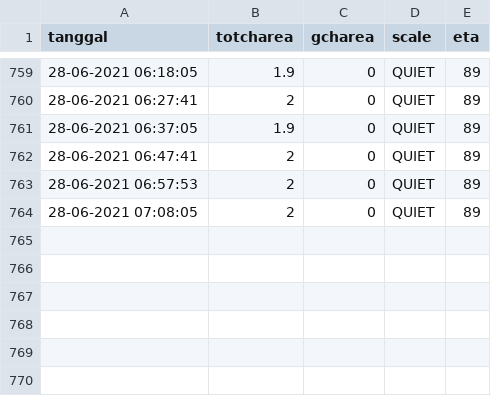
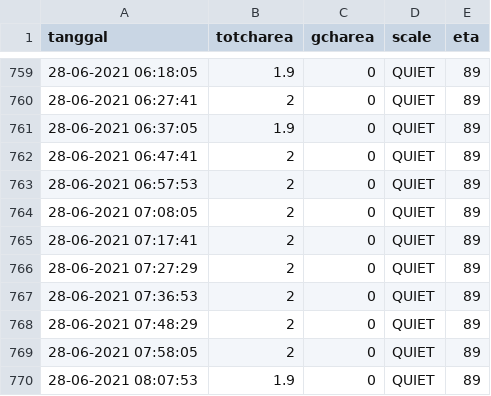
Before and after one commit to mzamzam/mzamzam.github.io, a CSV file: GCHarea.csv, drawn as a sheet; only a part is shown, gaps mark what is left out; the diff names each change by its address in the sheet, - before the commit and + after, or states it on an @@ line.

Commit message:
data terbaru

```diff
--- a/GCHarea.csv
+++ b/GCHarea.csv
+row 765: 28-06-2021 07:17:41 | 2 | 0 | QUIET | 89
+row 766: 28-06-2021 07:27:29 | 2 | 0 | QUIET | 89
+row 767: 28-06-2021 07:36:53 | 2 | 0 | QUIET | 89
+row 768: 28-06-2021 07:48:29 | 2 | 0 | QUIET | 89
+row 769: 28-06-2021 07:58:05 | 2 | 0 | QUIET | 89
+row 770: 28-06-2021 08:07:53 | 1.9 | 0 | QUIET | 89
```
Also changed, not shown: 1 other file.
